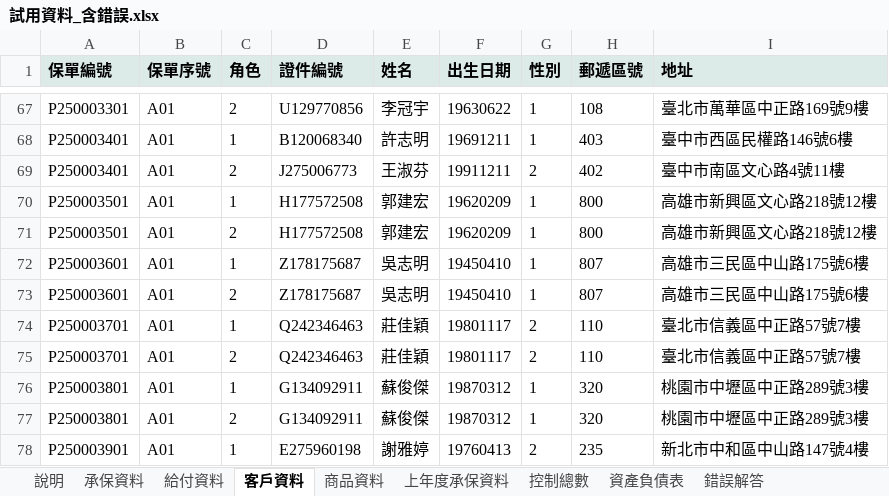
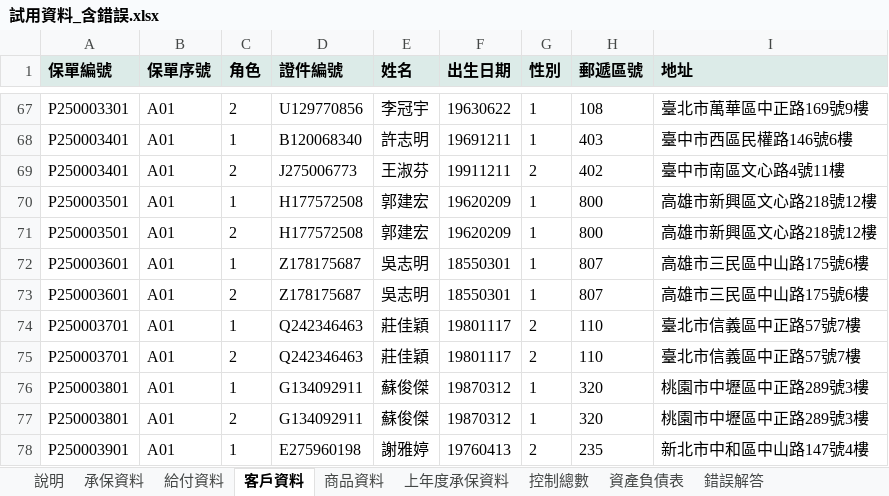
Before and after one commit to p7w97cjtdf-dot/-, an Excel workbook: samples/excel/試用資料_含錯誤.xlsx, sheet 客戶資料, drawn as a sheet; only a part is shown, gaps mark what is left out; values as stored, in another font and other column widths than the file's, no borders; charts and pictures not drawn; the diff names each change by its address in the sheet, - before the commit and + after, or states it on an @@ line.

```diff
--- a/samples/excel/試用資料_含錯誤.xlsx (sheet 客戶資料)
+++ b/samples/excel/試用資料_含錯誤.xlsx (sheet 客戶資料)
-F72:F73 (出生日期): 19450410
+F72:F73 (出生日期): 18550301
```
Also changed, not shown: sheet 資產負債表, sheet 錯誤解答, sheet 給付資料, sheet 承保資料, sheet 控制總數, samples/excel/試用資料_正確.xlsx, 22 other files.
